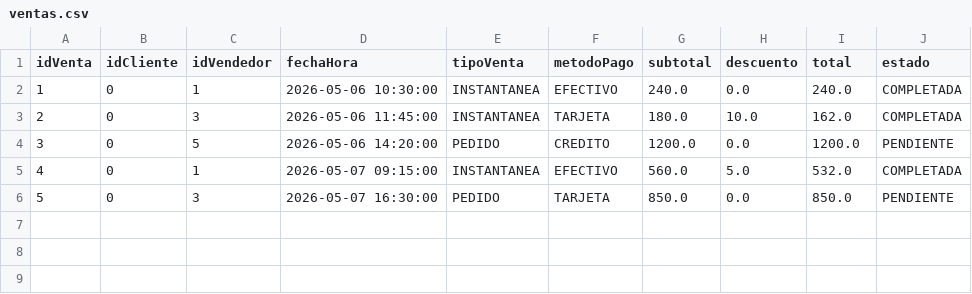
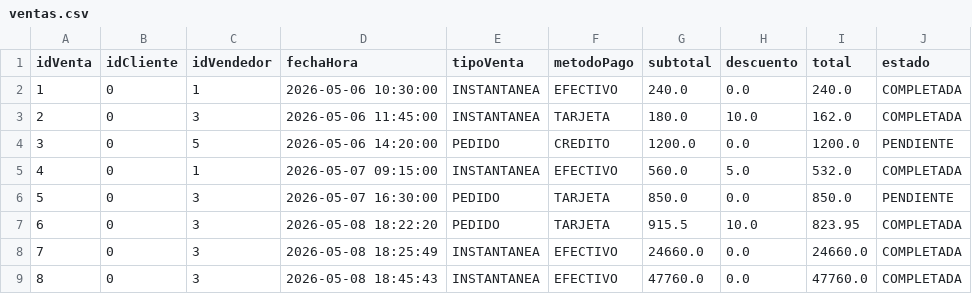
Before and after one commit to CristopherBv/ManagementSystem_MDC, a CSV file: dataBase/ventas.csv, drawn as a sheet; the diff names each change by its address in the sheet, - before the commit and + after, or states it on an @@ line.

```diff
--- a/dataBase/ventas.csv
+++ b/dataBase/ventas.csv
+row 7: 6 | 0 | 3 | 2026-05-08 18:22:20 | PEDIDO | TARJETA | 915.5 | 10.0 | 823.95 | COMPLETADA
+row 8: 7 | 0 | 3 | 2026-05-08 18:25:49 | INSTANTANEA | EFECTIVO | 24660.0 | 0.0 | 24660.0 | COMPLETADA
+row 9: 8 | 0 | 3 | 2026-05-08 18:45:43 | INSTANTANEA | EFECTIVO | 47760.0 | 0.0 | 47760.0 | COMPLETADA
```
Also changed, not shown: dataBase/Productos.csv, dataBase/detalleventa.csv, 4 other files.
